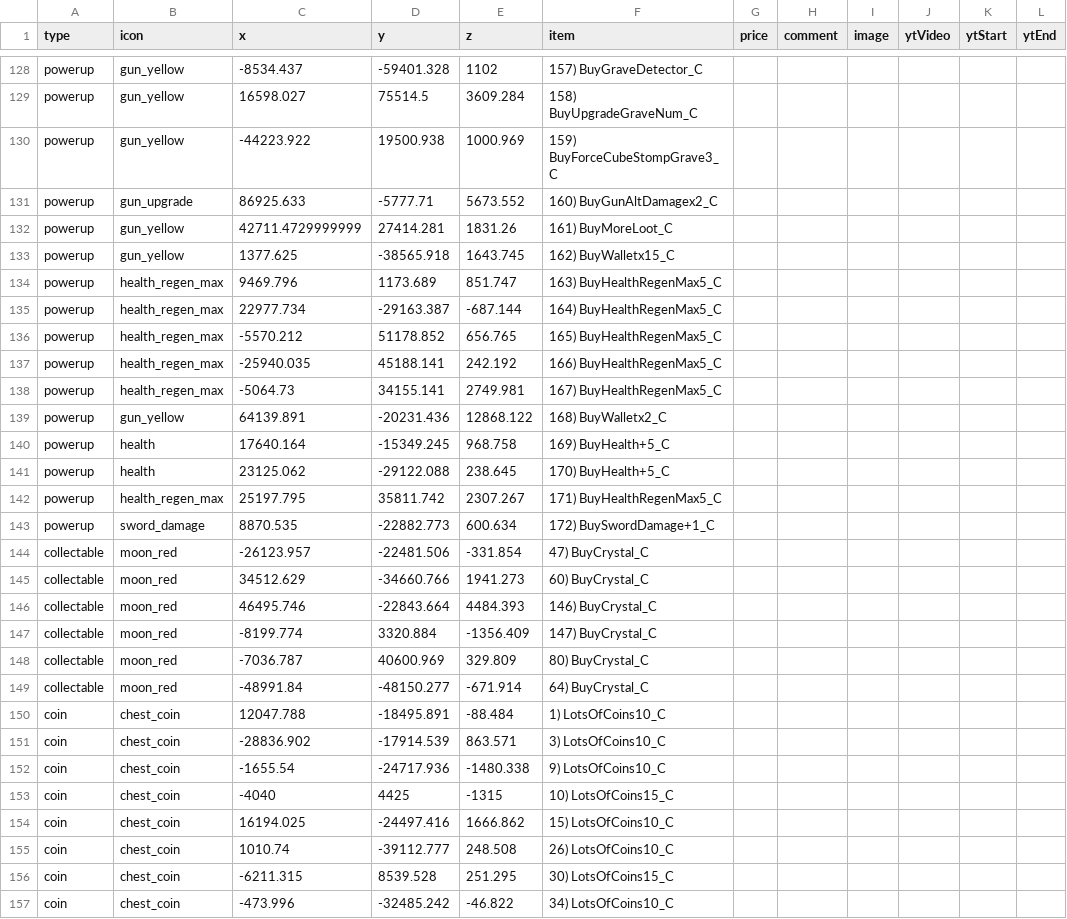
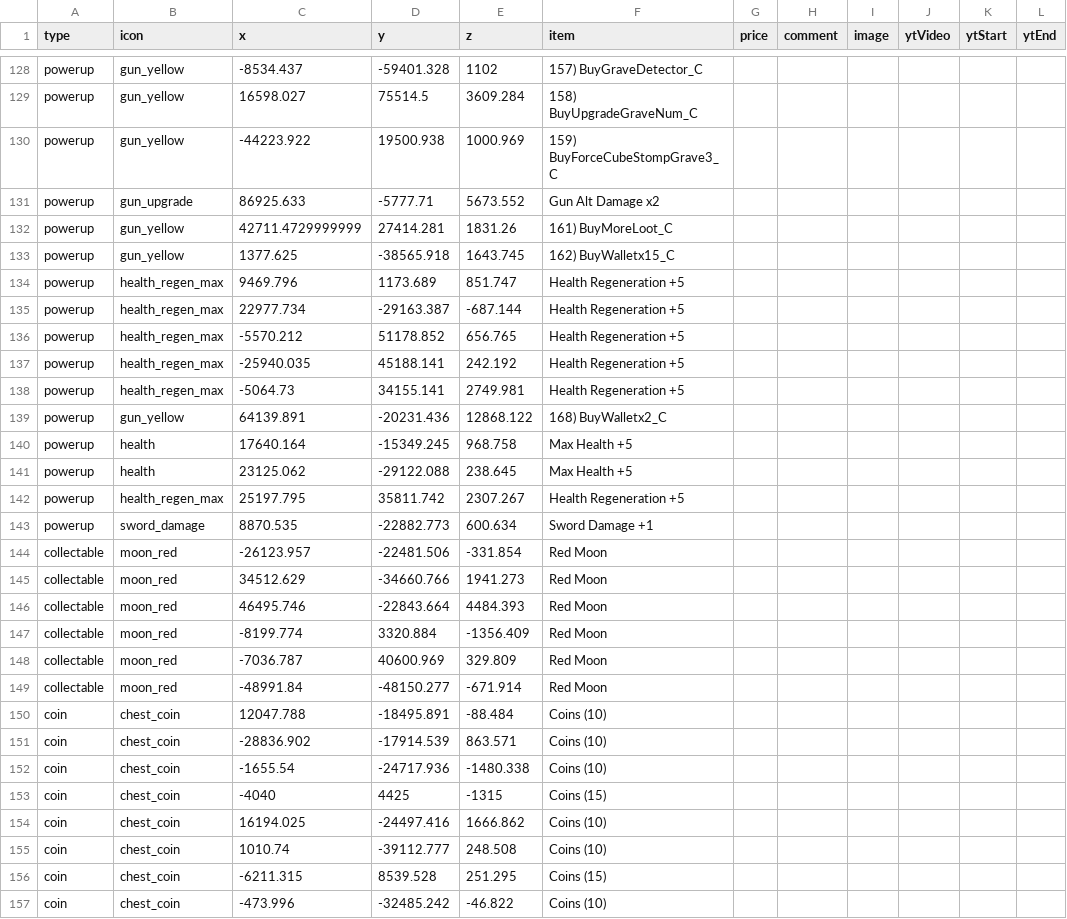
Before and after one commit to SupraGamesCommunity/map-sl, a CSV file: data/chests.csv, drawn as a sheet; only a part is shown, gaps mark what is left out; the diff covers the shown part only.

```diff
--- a/data/chests.csv
+++ b/data/chests.csv
@@ -130,28 +130,28 @@ powerup,gun_yellow,16598.027,75514.5,3609.284,158) BuyUpgradeGraveNum_C,,,,,,
 powerup,gun_yellow,-44223.922,19500.938,1000.969,159) BuyForceCubeStompGrave3_C,,,,,,
-powerup,gun_upgrade,86925.633,-5777.71,5673.552,160) BuyGunAltDamagex2_C,,,,,,
+powerup,gun_upgrade,86925.633,-5777.71,5673.552,Gun Alt Damage x2,,,,,,
 powerup,gun_yellow,42711.4729999999,27414.281,1831.26,161) BuyMoreLoot_C,,,,,,
 powerup,gun_yellow,1377.625,-38565.918,1643.745,162) BuyWalletx15_C,,,,,,
-powerup,health_regen_max,9469.796,1173.689,851.747,163) BuyHealthRegenMax5_C,,,,,,
-powerup,health_regen_max,22977.734,-29163.387,-687.144,164) BuyHealthRegenMax5_C,,,,,,
-powerup,health_regen_max,-5570.212,51178.852,656.765,165) BuyHealthRegenMax5_C,,,,,,
-powerup,health_regen_max,-25940.035,45188.141,242.192,166) BuyHealthRegenMax5_C,,,,,,
-powerup,health_regen_max,-5064.73,34155.141,2749.981,167) BuyHealthRegenMax5_C,,,,,,
+powerup,health_regen_max,9469.796,1173.689,851.747,Health Regeneration +5,,,,,,
+powerup,health_regen_max,22977.734,-29163.387,-687.144,Health Regeneration +5,,,,,,
+powerup,health_regen_max,-5570.212,51178.852,656.765,Health Regeneration +5,,,,,,
+powerup,health_regen_max,-25940.035,45188.141,242.192,Health Regeneration +5,,,,,,
+powerup,health_regen_max,-5064.73,34155.141,2749.981,Health Regeneration +5,,,,,,
 powerup,gun_yellow,64139.891,-20231.436,12868.122,168) BuyWalletx2_C,,,,,,
-powerup,health,17640.164,-15349.245,968.758,169) BuyHealth+5_C,,,,,,
-powerup,health,23125.062,-29122.088,238.645,170) BuyHealth+5_C,,,,,,
-powerup,health_regen_max,25197.795,35811.742,2307.267,171) BuyHealthRegenMax5_C,,,,,,
-powerup,sword_damage,8870.535,-22882.773,600.634,172) BuySwordDamage+1_C,,,,,,
-collectable,moon_red,-26123.957,-22481.506,-331.854,47) BuyCrystal_C,,,,,,
-collectable,moon_red,34512.629,-34660.766,1941.273,60) BuyCrystal_C,,,,,,
-collectable,moon_red,46495.746,-22843.664,4484.393,146) BuyCrystal_C,,,,,,
-collectable,moon_red,-8199.774,3320.884,-1356.409,147) BuyCrystal_C,,,,,,
-collectable,moon_red,-7036.787,40600.969,329.809,80) BuyCrystal_C,,,,,,
-collectable,moon_red,-48991.84,-48150.277,-671.914,64) BuyCrystal_C,,,,,,
-coin,chest_coin,12047.788,-18495.891,-88.484,1) LotsOfCoins10_C,,,,,,
-coin,chest_coin,-28836.902,-17914.539,863.571,3) LotsOfCoins10_C,,,,,,
-coin,chest_coin,-1655.54,-24717.936,-1480.338,9) LotsOfCoins10_C,,,,,,
-coin,chest_coin,-4040,4425,-1315,10) LotsOfCoins15_C,,,,,,
-coin,chest_coin,16194.025,-24497.416,1666.862,15) LotsOfCoins10_C,,,,,,
-coin,chest_coin,1010.74,-39112.777,248.508,26) LotsOfCoins10_C,,,,,,
-coin,chest_coin,-6211.315,8539.528,251.295,30) LotsOfCoins15_C,,,,,,
-coin,chest_coin,-473.996,-32485.242,-46.822,34) LotsOfCoins10_C,,,,,,
+powerup,health,17640.164,-15349.245,968.758,Max Health +5,,,,,,
+powerup,health,23125.062,-29122.088,238.645,Max Health +5,,,,,,
+powerup,health_regen_max,25197.795,35811.742,2307.267,Health Regeneration +5,,,,,,
+powerup,sword_damage,8870.535,-22882.773,600.634,Sword Damage +1,,,,,,
+collectable,moon_red,-26123.957,-22481.506,-331.854,Red Moon,,,,,,
+collectable,moon_red,34512.629,-34660.766,1941.273,Red Moon,,,,,,
+collectable,moon_red,46495.746,-22843.664,4484.393,Red Moon,,,,,,
+collectable,moon_red,-8199.774,3320.884,-1356.409,Red Moon,,,,,,
+collectable,moon_red,-7036.787,40600.969,329.809,Red Moon,,,,,,
+collectable,moon_red,-48991.84,-48150.277,-671.914,Red Moon,,,,,,
+coin,chest_coin,12047.788,-18495.891,-88.484,Coins (10),,,,,,
+coin,chest_coin,-28836.902,-17914.539,863.571,Coins (10),,,,,,
+coin,chest_coin,-1655.54,-24717.936,-1480.338,Coins (10),,,,,,
+coin,chest_coin,-4040,4425,-1315,Coins (15),,,,,,
+coin,chest_coin,16194.025,-24497.416,1666.862,Coins (10),,,,,,
+coin,chest_coin,1010.74,-39112.777,248.508,Coins (10),,,,,,
+coin,chest_coin,-6211.315,8539.528,251.295,Coins (15),,,,,,
+coin,chest_coin,-473.996,-32485.242,-46.822,Coins (10),,,,,,
```
Also changed, not shown: 76 edited cells elsewhere in this file, data/shops.csv, 1 other file.
